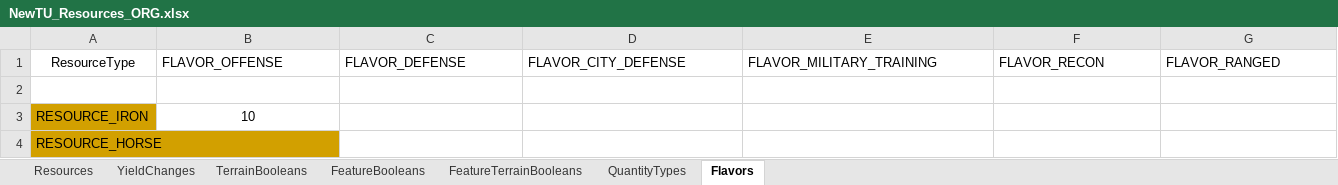
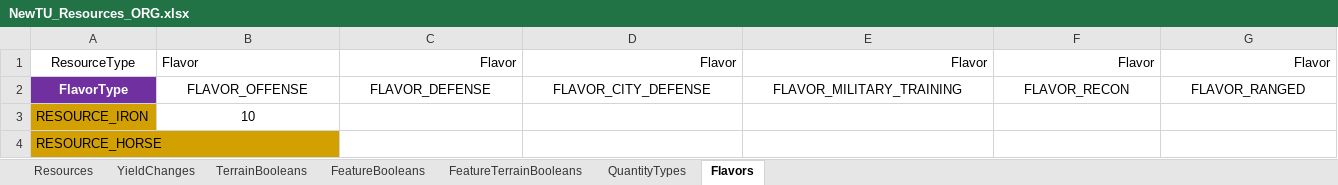
Before and after one commit to saigon1983/CivV_DatabaseConverter, an Excel workbook: Original/Tables/NewTU_Resources_ORG.xlsx, sheet Flavors, drawn as a sheet; only a part is shown; values as stored, in another font and other column widths than the file's, no borders; removed rows and columns are numbered as before the commit, all else as after; rows hold the shown columns only; the diff covers the shown part only; the diff names each change by its address in the sheet, - before the commit and + after, or states it on an @@ line.

```diff
--- a/Original/Tables/NewTU_Resources_ORG.xlsx (sheet Flavors)
+++ b/Original/Tables/NewTU_Resources_ORG.xlsx (sheet Flavors)
+row 1: ResourceType | Flavor | Flavor | Flavor | Flavor | Flavor | Flavor
-A2: ResourceType
+A2: FlavorType
@@ A2 fill: none → #7030A0, bold: off → on, text colour: black → #FFFFFF @@
-B2:G2 alignment: left
+B2:G2 alignment: center
-row 2: (empty)
```
Also changed, not shown: 107 removed rows and cell formats elsewhere in this sheet, sheet FeatureBooleans, sheet FeatureTerrainBooleans, sheet TerrainBooleans, sheet YieldChanges, Original/Tables/NewTU_Eras_ORG.xlsx, Original/Tables/NewTU_Features_ORG.xlsx, 11 other files.
